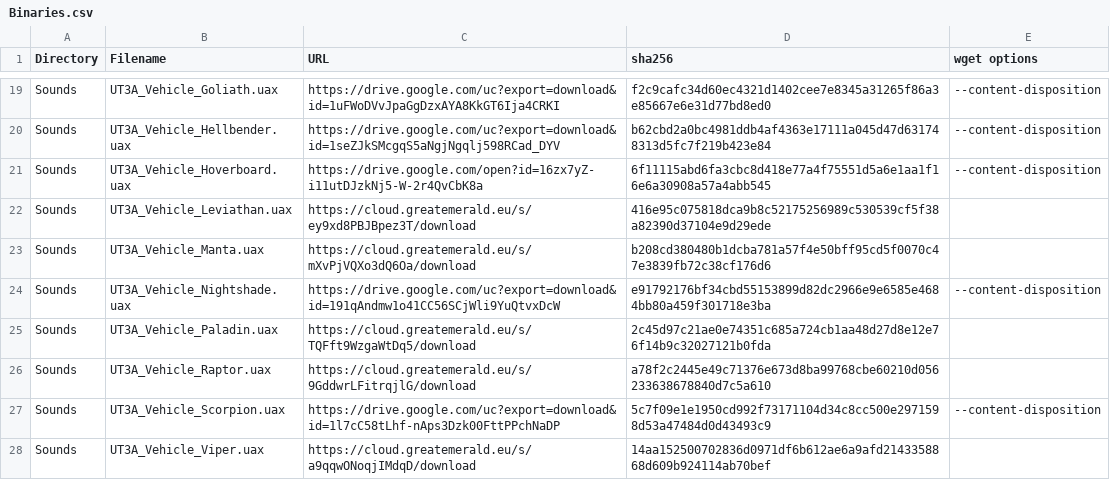
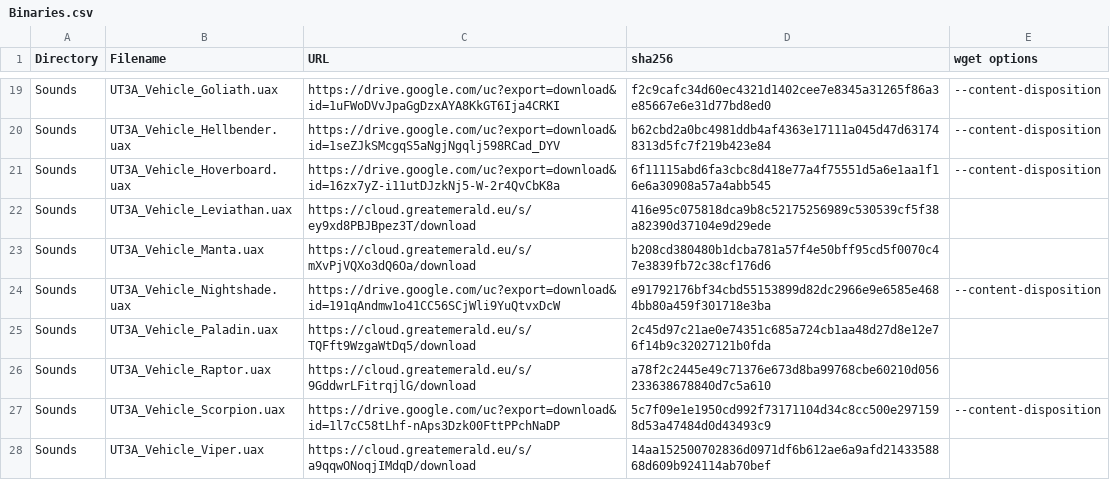
Before and after one commit to GreatEmerald/UT3Vehicles, a CSV file: Binaries.csv, drawn as a sheet; only a part is shown, gaps mark what is left out.

Commit message:
Update Binaries.csv

```diff
--- a/Binaries.csv
+++ b/Binaries.csv
@@ -20,3 +20,3 @@ Sounds,UT3A_Vehicle_Goliath.uax,https://drive.google.com/uc?export=download&id=1
 Sounds,UT3A_Vehicle_Hellbender.uax,https://drive.google.com/uc?export=download&id=1seZJkSMcgqS5aNgjNgqlj598RCad_DYV,b62cbd2a0bc4981ddb4af4363e17111a045d47d631748313d5fc7f219b423e84,--content-disposition
-Sounds,UT3A_Vehicle_Hoverboard.uax,https://drive.google.com/open?id=16zx7yZ-i11utDJzkNj5-W-2r4QvCbK8a,6f11115abd6fa3cbc8d418e77a4f75551d5a6e1aa1f16e6a30908a57a4abb545,--content-disposition
+Sounds,UT3A_Vehicle_Hoverboard.uax,https://drive.google.com/uc?export=download&id=16zx7yZ-i11utDJzkNj5-W-2r4QvCbK8a,6f11115abd6fa3cbc8d418e77a4f75551d5a6e1aa1f16e6a30908a57a4abb545,--content-disposition
 Sounds,UT3A_Vehicle_Leviathan.uax,https://cloud.greatemerald.eu/s/ey9xd8PBJBpez3T/download,416e95c075818dca9b8c52175256989c530539cf5f38a82390d37104e9d29ede,
```
